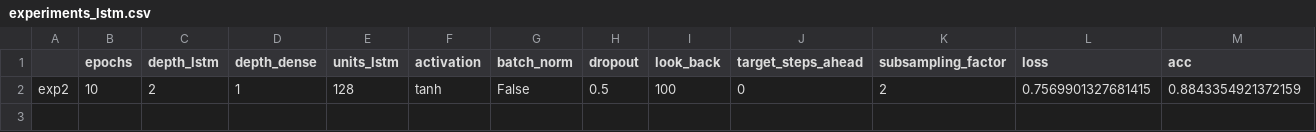
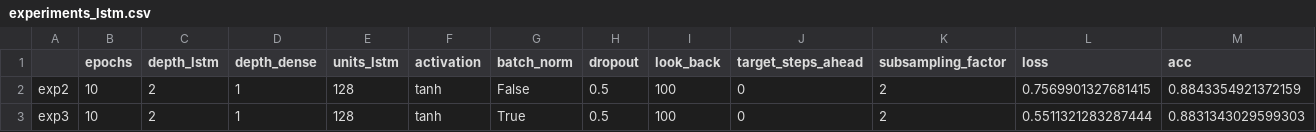
Before and after one commit to AlessiaRuggeri30/epileptic-seizure-prediction, a CSV file: classic_dl/lstm/experiments_lstm.csv, drawn as a sheet; only a part is shown; rows hold the shown columns only; the diff names each change by its address in the sheet, - before the commit and + after, or states it on an @@ line.

Commit message:
Added lstm results

```diff
--- a/classic_dl/lstm/experiments_lstm.csv
+++ b/classic_dl/lstm/experiments_lstm.csv
+row 3: exp3 | 10 | 2 | 1 | 128 | tanh | True | 0.5 | 100 | 0 | 2 | 0.5511321283287444 | 0.8831343029599303
```
Also changed, not shown: 6 other files.
